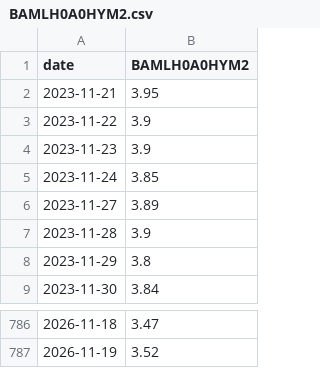
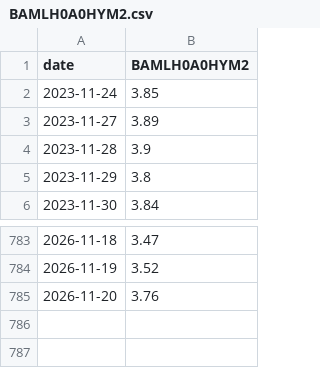
Before and after one commit to abduswaidan-glitch/macro-platform, a CSV file: data/raw/BAMLH0A0HYM2.csv, drawn as a sheet; only a part is shown, gaps mark what is left out.

```diff
--- a/data/raw/BAMLH0A0HYM2.csv
+++ b/data/raw/BAMLH0A0HYM2.csv
@@ -1,5 +1,2 @@
 date,BAMLH0A0HYM2
-2023-11-21,3.95
-2023-11-22,3.9
-2023-11-23,3.9
 2023-11-24,3.85
@@ -787 +784,2 @@ date,BAMLH0A0HYM2
 2026-11-19,3.52
+2026-11-20,3.76
```
Also changed, not shown: data/raw/VIXCLS.csv, 10 other files.
